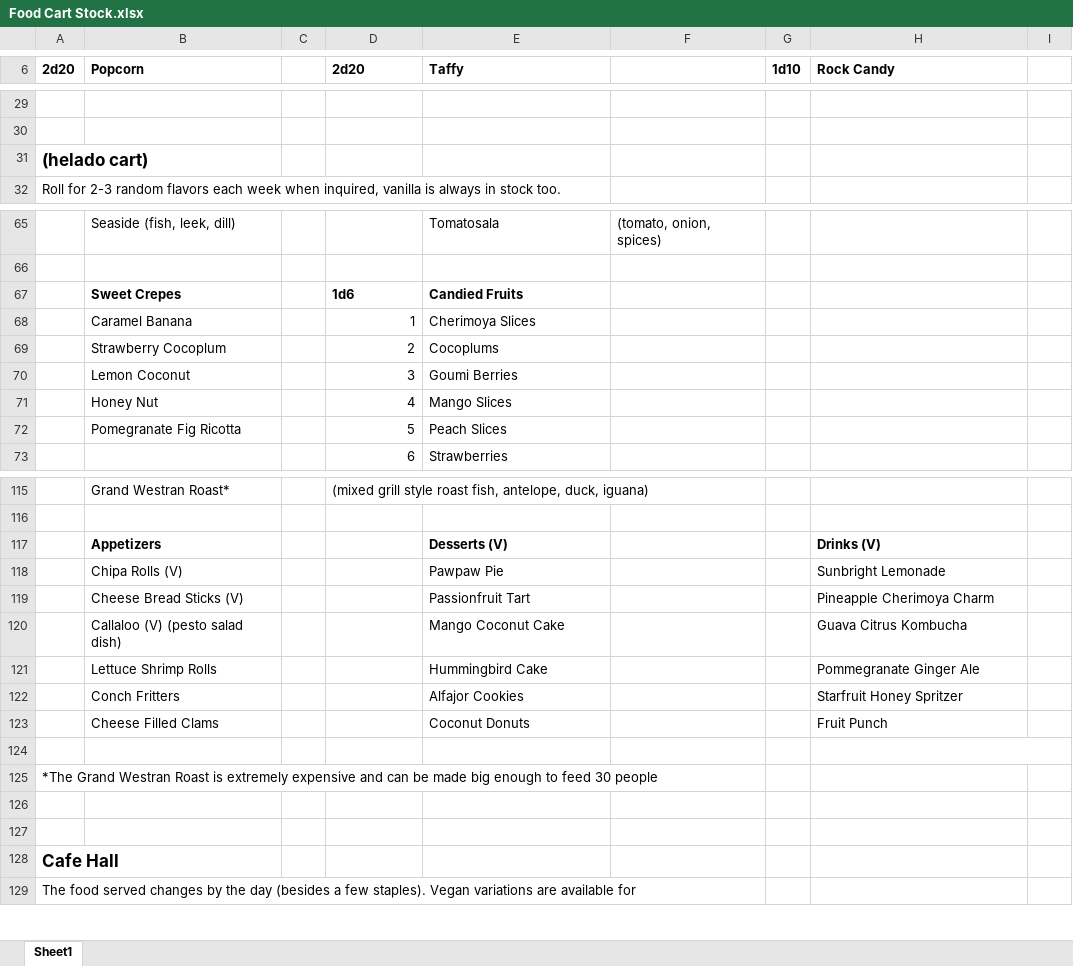
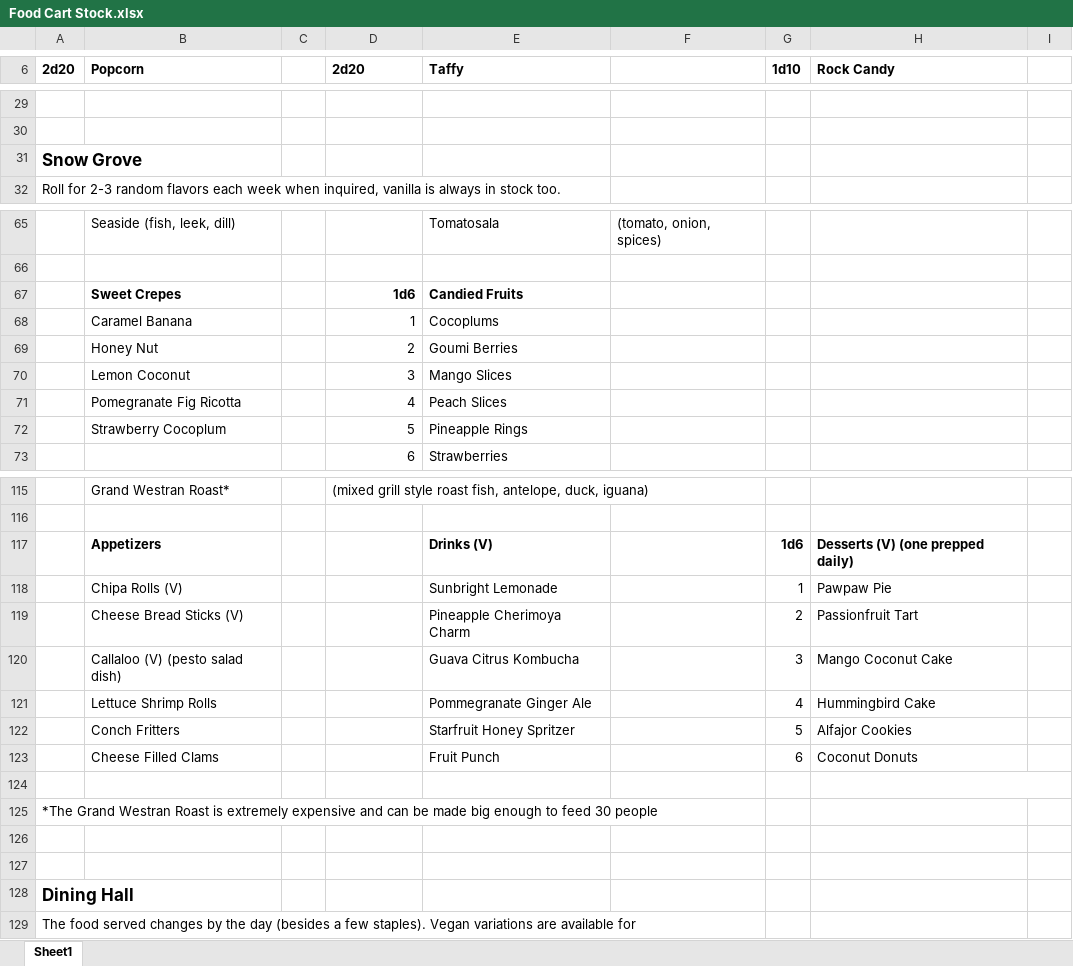
Before and after one commit to shocked-anguilliform/shocked-anguilliform.github.io, an Excel workbook: npcs/Food Cart Stock.xlsx, sheet Sheet1, drawn as a sheet; only a part is shown, gaps mark what is left out; values as stored, in another font and other column widths than the file's, no borders; removed rows and columns are numbered as before the commit, all else as after; the diff covers the shown part only; the diff names each change by its address in the sheet, - before the commit and + after, or states it on an @@ line.

```diff
--- a/npcs/Food Cart Stock.xlsx (sheet Sheet1)
+++ b/npcs/Food Cart Stock.xlsx (sheet Sheet1)
-A31 (2d20): (helado cart)
+A31 (2d20): Snow Grove
-D67 alignment: left
+D67 alignment: right
-E68 (Taffy): Cherimoya Slices
+E68 (Taffy): Cocoplums
-row 69:  | Strawberry Cocoplum |  | 2 | Cocoplums
+row 69:  | Honey Nut |  | 2 | Goumi Berries
-E70 (Taffy): Goumi Berries
+E70 (Taffy): Mango Slices
-row 71:  | Honey Nut |  | 4 | Mango Slices
-D71 (2d20): 5
+D71 (2d20): 4
+row 72:  | Strawberry Cocoplum |  | 5 | Pineapple Rings
-row 117:  | Appetizers |  |  | Desserts (V) |  |  | Drinks (V)
-row 118:  | Chipa Rolls (V) |  |  | Pawpaw Pie |  |  | Sunbright Lemonade
-row 119:  | Cheese Bread Sticks (V) |  |  | Passionfruit Tart |  |  | Pineapple Cherimoya Charm
-row 120:  | Callaloo (V) (pesto salad dish) |  |  | Mango Coconut Cake |  |  | Guava Citrus Kombucha
-row 121:  | Lettuce Shrimp Rolls |  |  | Hummingbird Cake |  |  | Pommegranate Ginger Ale
-row 122:  | Conch Fritters |  |  | Alfajor Cookies |  |  | Starfruit Honey Spritzer
-row 123:  | Cheese Filled Clams |  |  | Coconut Donuts |  |  | Fruit Punch
+row 117:  | Appetizers |  |  | Drinks (V) |  | 1d6 | Desserts (V) (one prepped daily)
+row 118:  | Chipa Rolls (V) |  |  | Sunbright Lemonade |  | 1 | Pawpaw Pie
+row 119:  | Cheese Bread Sticks (V) |  |  | Pineapple Cherimoya Charm |  | 2 | Passionfruit Tart
+row 120:  | Callaloo (V) (pesto salad dish) |  |  | Guava Citrus Kombucha |  | 3 | Mango Coconut Cake
+row 121:  | Lettuce Shrimp Rolls |  |  | Pommegranate Ginger Ale |  | 4 | Hummingbird Cake
+row 122:  | Conch Fritters |  |  | Starfruit Honey Spritzer |  | 5 | Alfajor Cookies
+row 123:  | Cheese Filled Clams |  |  | Fruit Punch |  | 6 | Coconut Donuts
-A128 (2d20): Cafe Hall
+A128 (2d20): Dining Hall
```
Also changed, not shown: 14 edited cells elsewhere in this sheet, 2 other files.
